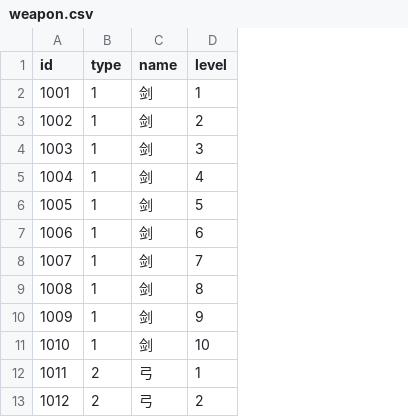
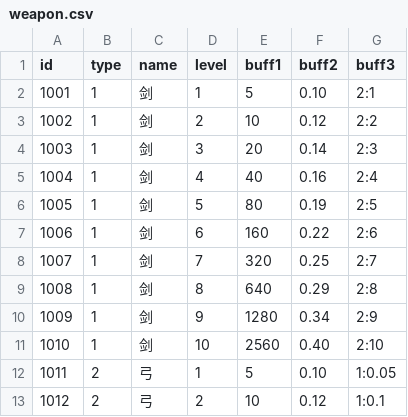
Before and after one commit to coder-hp/MergeDefense, a CSV file: MergeDefense/Assets/Excel/weapon.csv, drawn as a sheet; only a part is shown; the diff names each change by its address in the sheet, - before the commit and + after, or states it on an @@ line.

```diff
--- a/MergeDefense/Assets/Excel/weapon.csv
+++ b/MergeDefense/Assets/Excel/weapon.csv
+column E (buff1), rows 2-13: 5 | 10 | 20 | 40 | 80 | 160 | 320 | 640 | 1280 | 2560 | 5 | 10
+column F (buff2), rows 2-13: 0.10 | 0.12 | 0.14 | 0.16 | 0.19 | 0.22 | 0.25 | 0.29 | 0.34 | 0.40 | 0.10 | 0.12
+column G (buff3), rows 2-13: 2:1 | 2:2 | 2:3 | 2:4 | 2:5 | 2:6 | 2:7 | 2:8 | 2:9 | 2:10 | 1:0.05 | 1:0.1
```
Also changed, not shown: 11 other files.
